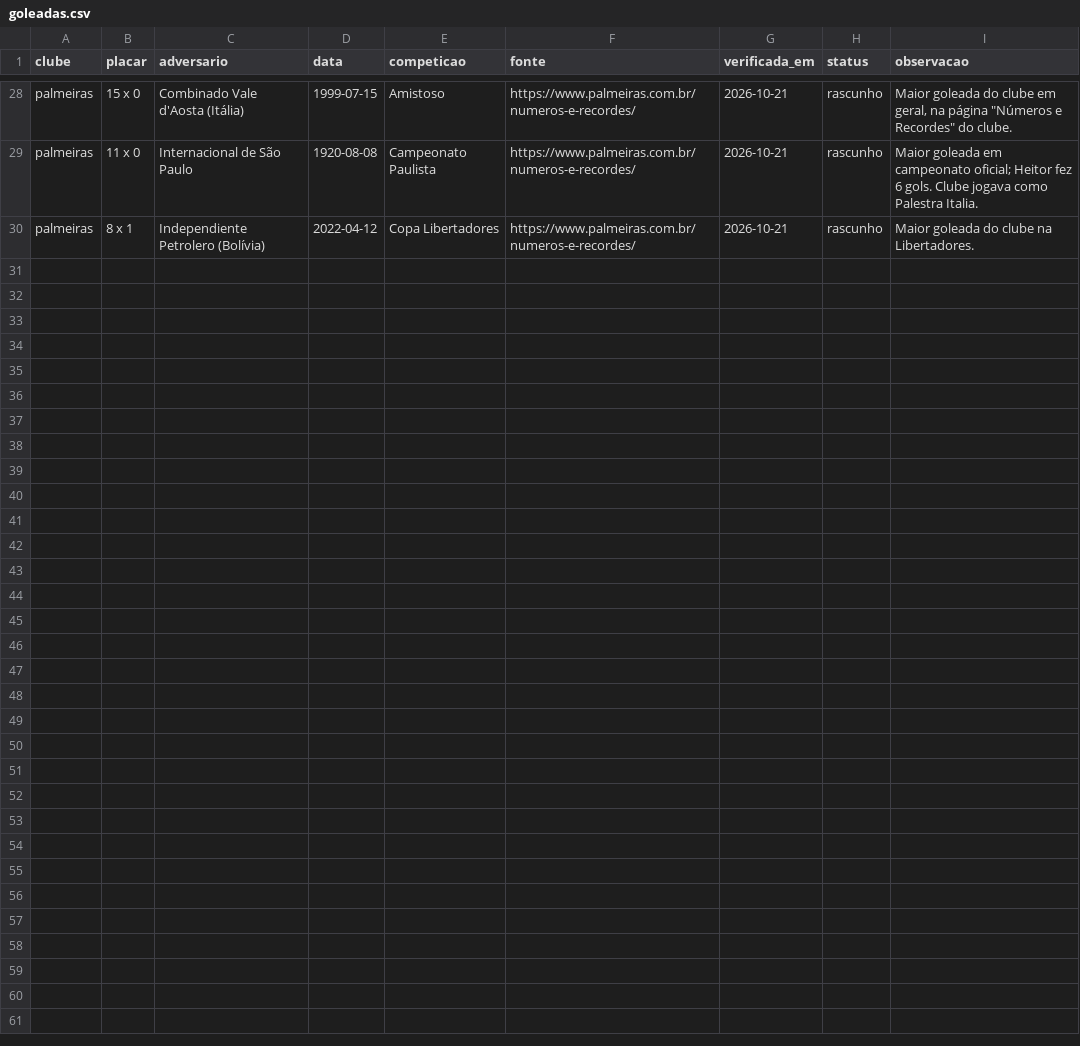
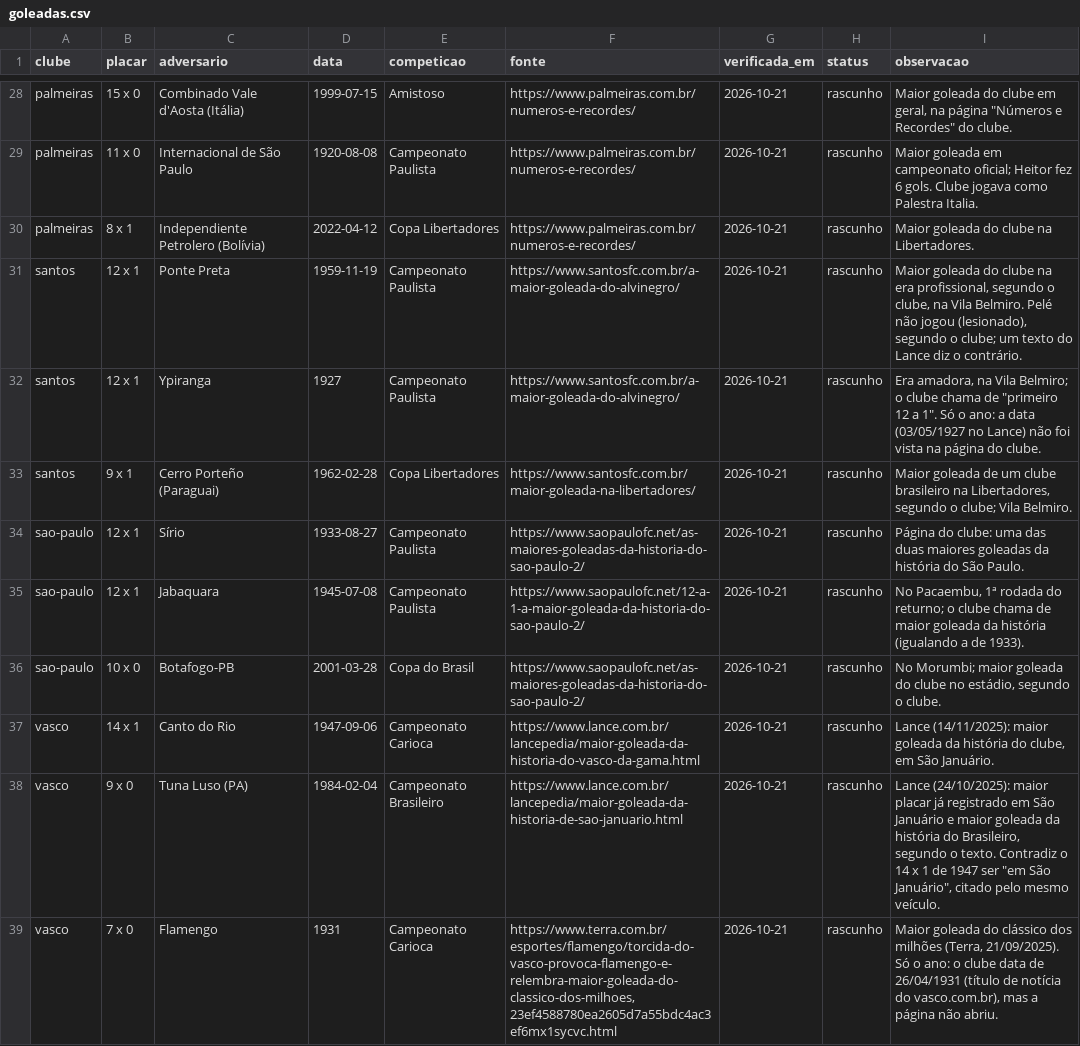
Before and after one commit to walterkaue/guerra-de-torcidas, a CSV file: dados/casa/goleadas.csv, drawn as a sheet; only a part is shown, gaps mark what is left out; the diff names each change by its address in the sheet, - before the commit and + after, or states it on an @@ line.

```diff
--- a/dados/casa/goleadas.csv
+++ b/dados/casa/goleadas.csv
+row 31: santos | 12 x 1 | Ponte Preta | 1959-11-19 | Campeonato Paulista | https://www.santosfc.com.br/a-maior-goleada-do-alvinegro/ | 2026-10-21 | rascunho | Maior goleada do clube na era profissional, segundo o clube, na Vila Belmiro. Pelé não jogou (lesionado), segundo o clube; um texto do Lance diz o contrário.
+row 32: santos | 12 x 1 | Ypiranga | 1927 | Campeonato Paulista | https://www.santosfc.com.br/a-maior-goleada-do-alvinegro/ | 2026-10-21 | rascunho | Era amadora, na Vila Belmiro; o clube chama de "primeiro 12 a 1". Só o ano: a data (03/05/1927 no Lance) não foi vista na página do clube.
+row 33: santos | 9 x 1 | Cerro Porteño (Paraguai) | 1962-02-28 | Copa Libertadores | https://www.santosfc.com.br/maior-goleada-na-libertadores/ | 2026-10-21 | rascunho | Maior goleada de um clube brasileiro na Libertadores, segundo o clube; Vila Belmiro.
+row 34: sao-paulo | 12 x 1 | Sírio | 1933-08-27 | Campeonato Paulista | https://www.saopaulofc.net/as-maiores-goleadas-da-historia-do-sao-paulo-2/ | 2026-10-21 | rascunho | Página do clube: uma das duas maiores goleadas da história do São Paulo.
+row 35: sao-paulo | 12 x 1 | Jabaquara | 1945-07-08 | Campeonato Paulista | https://www.saopaulofc.net/12-a-1-a-maior-goleada-da-historia-do-sao-paulo-2/ | 2026-10-21 | rascunho | No Pacaembu, 1ª rodada do returno; o clube chama de maior goleada da história (igualando a de 1933).
+row 36: sao-paulo | 10 x 0 | Botafogo-PB | 2001-03-28 | Copa do Brasil | https://www.saopaulofc.net/as-maiores-goleadas-da-historia-do-sao-paulo-2/ | 2026-10-21 | rascunho | No Morumbi; maior goleada do clube no estádio, segundo o clube.
+row 37: vasco | 14 x 1 | Canto do Rio | 1947-09-06 | Campeonato Carioca | https://www.lance.com.br/lancepedia/maior-goleada-da-historia-do-vasco-da-gama.html | 2026-10-21 | rascunho | Lance (14/11/2025): maior goleada da história do clube, em São Januário.
+row 38: vasco | 9 x 0 | Tuna Luso (PA) | 1984-02-04 | Campeonato Brasileiro | https://www.lance.com.br/lancepedia/maior-goleada-da-historia-de-sao-januario.html | 2026-10-21 | rascunho | Lance (24/10/2025): maior placar já registrado em São Januário e maior goleada da história do Brasileiro, segundo o texto. Contradiz o 14 x 1 de 1947 ser "em São Januário", citado pelo mesmo veículo.
+row 39: vasco | 7 x 0 | Flamengo | 1931 | Campeonato Carioca | https://www.terra.com.br/esportes/flamengo/torcida-do-vasco-provoca-flamengo-e-relembra-maior-goleada-do-classico-dos-milhoes,23ef4588780ea2605d7a55bdc4ac3ef6mx1sycvc.html | 2026-10-21 | rascunho | Maior goleada do clássico dos milhões (Terra, 21/09/2025). Só o ano: o clube data de 26/04/1931 (título de notícia do vasco.com.br), mas a página não abriu.
```
Also changed, not shown: dados/casa/clubes.csv, dados/casa/estadios.csv, 3 other files.
